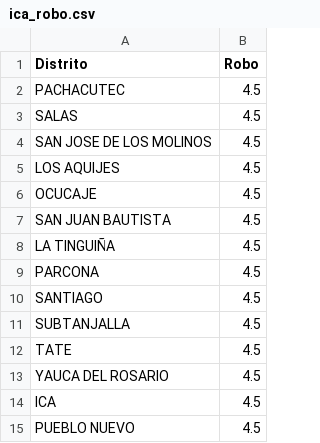
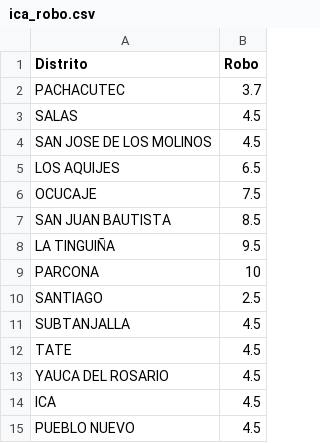
Before and after one commit to TheGutzL/Mapa-IA-Patron-Robo, a CSV file: data/ica_robo.csv, drawn as a sheet.

```diff
--- a/data/ica_robo.csv
+++ b/data/ica_robo.csv
@@ -1,11 +1,11 @@
 Distrito,Robo
-PACHACUTEC, 4.5
+PACHACUTEC, 3.7
 SALAS, 4.5
 SAN JOSE DE LOS MOLINOS, 4.5
-LOS AQUIJES, 4.5
-OCUCAJE, 4.5
-SAN JUAN BAUTISTA, 4.5
-LA TINGUIÑA, 4.5
-PARCONA, 4.5
-SANTIAGO, 4.5
+LOS AQUIJES, 6.5
+OCUCAJE, 7.5
+SAN JUAN BAUTISTA, 8.5
+LA TINGUIÑA, 9.5
+PARCONA, 10
+SANTIAGO, 2.5
 SUBTANJALLA, 4.5
```
Also changed, not shown: 3 other files.
